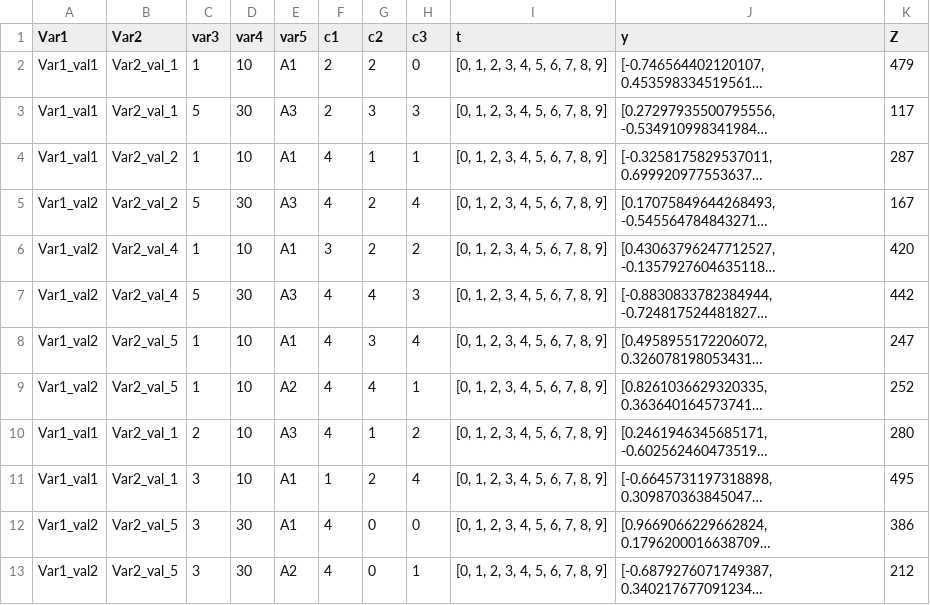
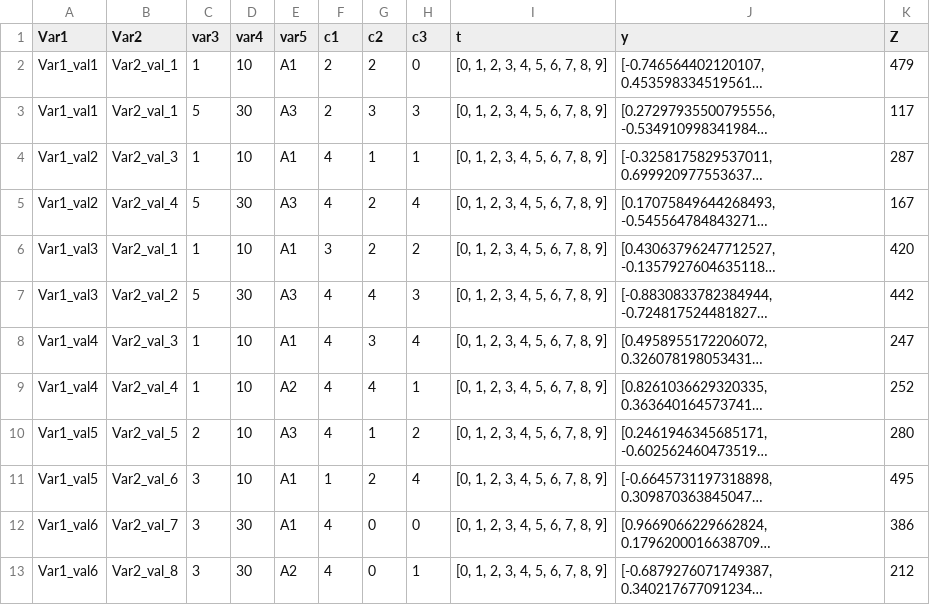
Before and after one commit to nitinpawar1999/python_dash, a CSV file: df.csv, drawn as a sheet; long unchanged cells end in …; the diff names each change by its address in the sheet, - before the commit and + after, or states it on an @@ line.

```diff
--- a/df.csv
+++ b/df.csv
-A4 (Var1): Var1_val1
+A4 (Var1): Var1_val2
-B4 (Var2): Var2_val_2
+B4 (Var2): Var2_val_3
-B5 (Var2): Var2_val_2
+B5 (Var2): Var2_val_4
-A6:A7 (Var1): Var1_val2
+A6:A7 (Var1): Var1_val3
-B6 (Var2): Var2_val_4
+B6 (Var2): Var2_val_1
-B7 (Var2): Var2_val_4
+B7 (Var2): Var2_val_2
-A8:A9 (Var1): Var1_val2
+A8:A9 (Var1): Var1_val4
-B8 (Var2): Var2_val_5
+B8 (Var2): Var2_val_3
-B9 (Var2): Var2_val_5
+B9 (Var2): Var2_val_4
-A10:A11 (Var1): Var1_val1
+A10:A11 (Var1): Var1_val5
-B10 (Var2): Var2_val_1
+B10 (Var2): Var2_val_5
-B11 (Var2): Var2_val_1
+B11 (Var2): Var2_val_6
-A12:A13 (Var1): Var1_val2
+A12:A13 (Var1): Var1_val6
-B12 (Var2): Var2_val_5
+B12 (Var2): Var2_val_7
-B13 (Var2): Var2_val_5
+B13 (Var2): Var2_val_8
```
Also changed, not shown: 3 other files.
